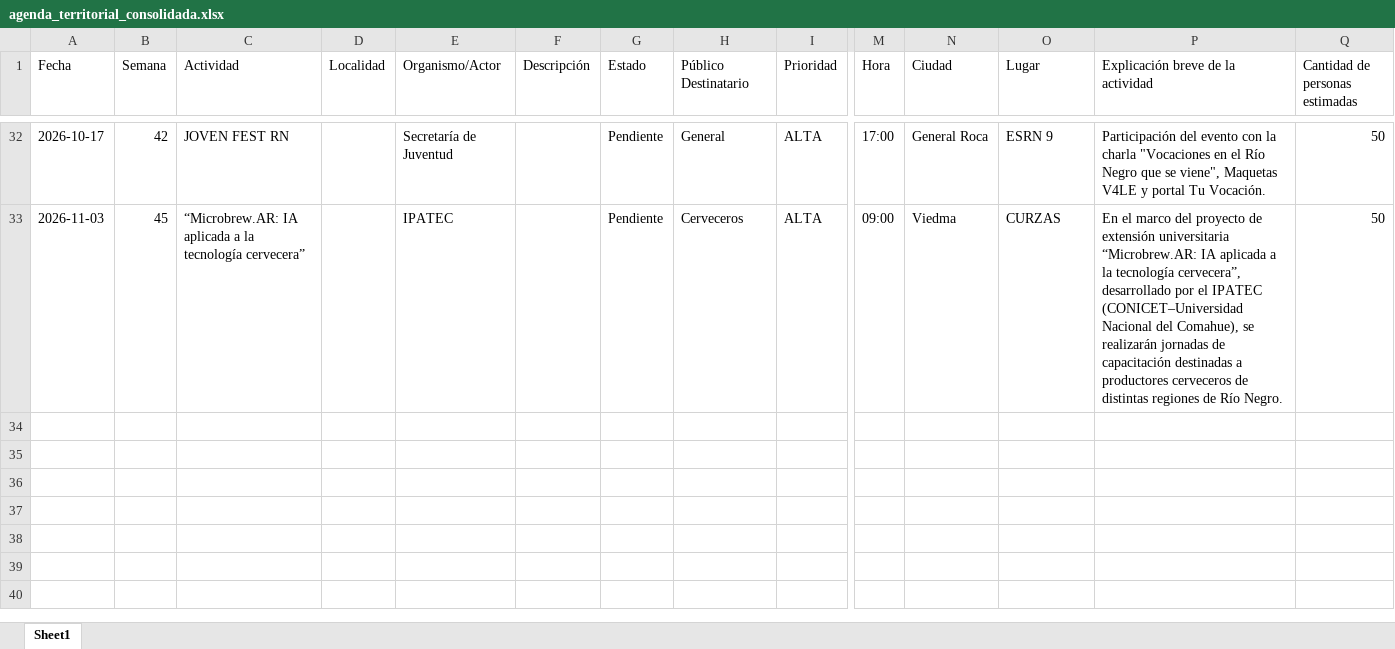
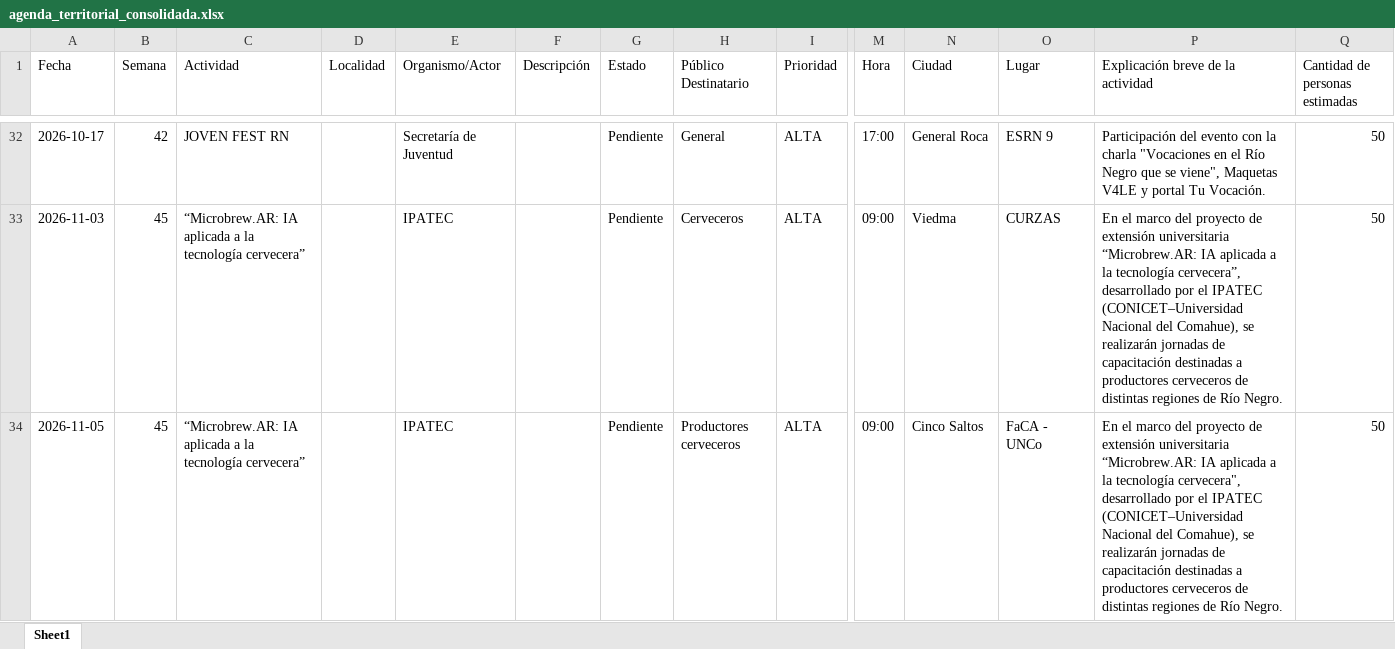
Before and after one commit to upeu-herramientasdigitales/agenda-territorial, an Excel workbook: agenda_territorial_consolidada.xlsx, sheet Sheet1, drawn as a sheet; only a part is shown, gaps mark what is left out; values as stored, in another font and other column widths than the file's, no borders; rows hold the shown columns only; the diff names each change by its address in the sheet, - before the commit and + after, or states it on an @@ line.

Commit message:
Añadir actividad: “Microbrew.AR: IA aplicada a la tecnología cervecera”

```diff
--- a/agenda_territorial_consolidada.xlsx (sheet Sheet1)
+++ b/agenda_territorial_consolidada.xlsx (sheet Sheet1)
+row 34: 2026-11-05 | 45 | “Microbrew.AR: IA aplicada a la tecnología cervecera” |  | IPATEC |  | Pendiente | Productores cerveceros | ALTA | 09:00 | Cinco Saltos | FaCA - UNCo | En el marco del proyecto de extensión universitaria “Microbrew.AR: IA aplicada a la tecnología cervecera", desarrollado por el IPATEC (CONICET–Universidad Nacional del Comahue), se realizarán jornadas de capacitación destinadas a productores cerveceros de distintas regiones de Río Negro. | 50
```
